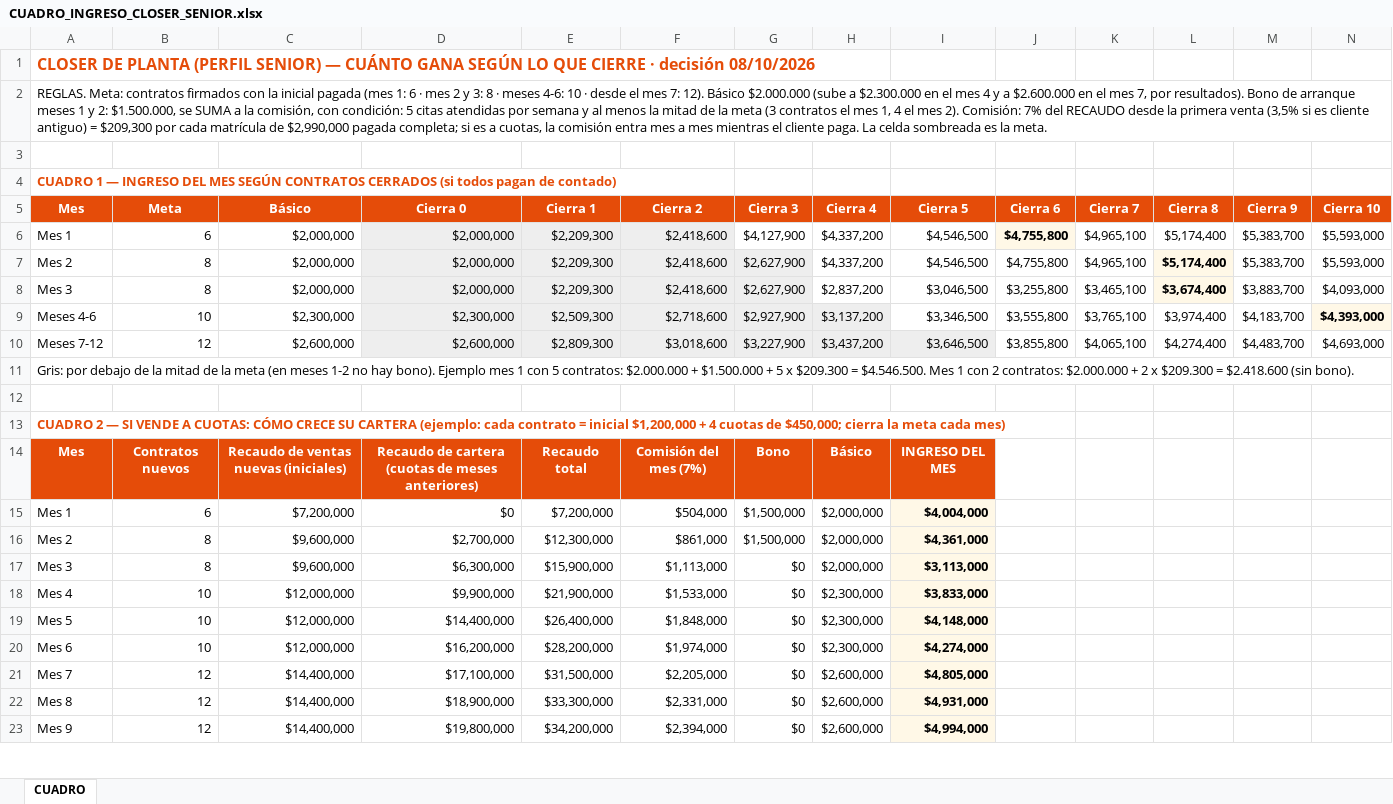
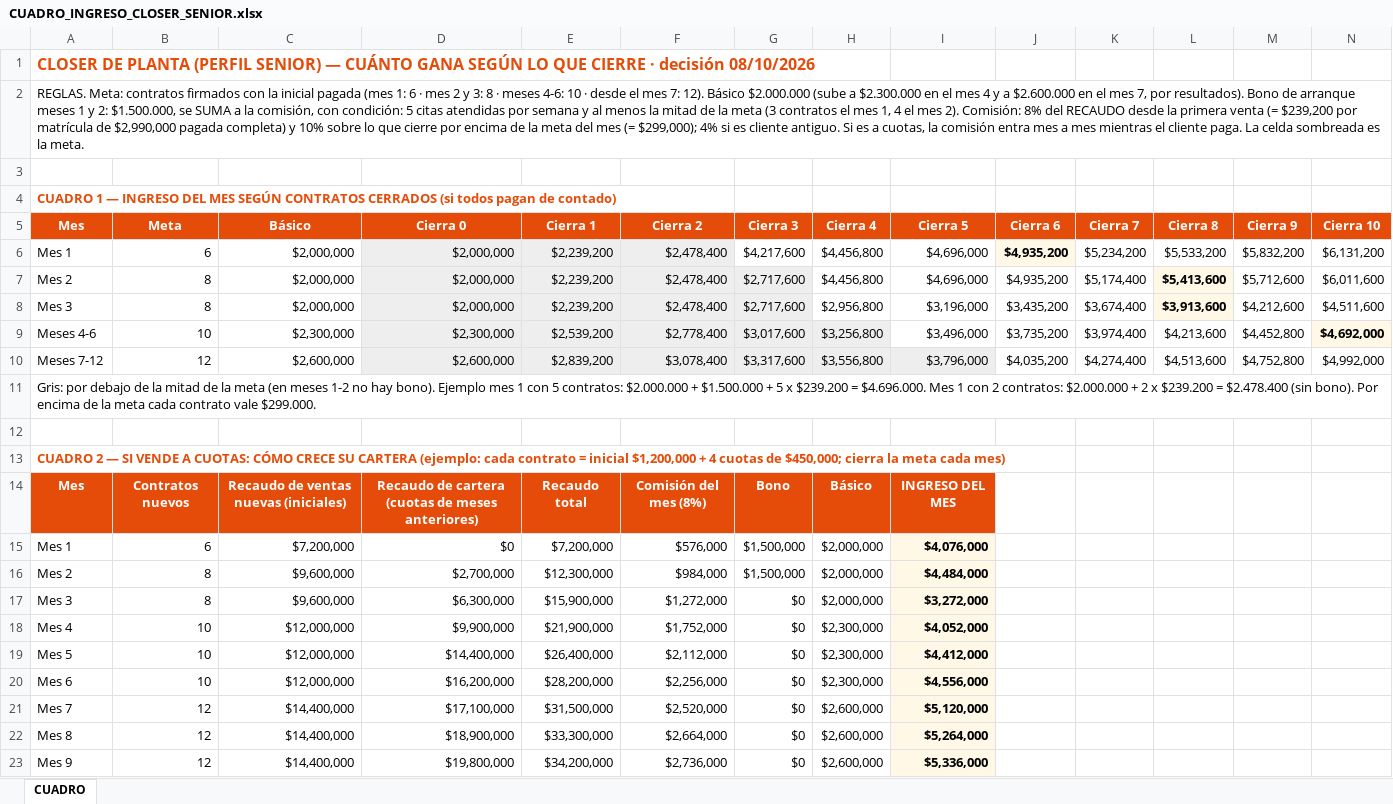
Before and after one commit to gomezrdiana/Plan-academico, an Excel workbook: recursos/comercial/INDUCCION_COMERCIAL/contratacion comercial/CUADRO_INGRESO_CLOSER_SENIOR.xlsx, sheet CUADRO, drawn as a sheet; only a part is shown; values as stored, in another font and other column widths than the file's, no borders; removed rows and columns are numbered as before the commit, all else as after; rows hold the shown columns only; the diff covers the shown part only; the diff names each change by its address in the sheet, - before the commit and + after, or states it on an @@ line.

Commit message:
Cuadro closer senior: 8% + 10% acelerador; cuadro objetivo de ingreso -> contratos

```diff
--- a/recursos/comercial/INDUCCION_COMERCIAL/contratacion comercial/CUADRO_INGRESO_CLOSER_SENIOR.xlsx (sheet CUADRO)
+++ b/recursos/comercial/INDUCCION_COMERCIAL/contratacion comercial/CUADRO_INGRESO_CLOSER_SENIOR.xlsx (sheet CUADRO)
-A2 (Mes): …2). Comisión: 7% del RECAUDO desde la primera venta (3,5% si es cliente antiguo) = $209,300 por cada matrícula de $2,990,000 pagada completa; si es a…
+A2 (Mes): …2). Comisión: 8% del RECAUDO desde la primera venta (= $239,200 por matrícula de $2,990,000 pagada completa) y 10% sobre lo que cierre por encima de la meta del mes (= $299,000); 4% si es cliente antiguo. Si es a…
-row 6: Mes 1 | 6 | $2,000,000 | $2,000,000 | $2,209,300 | $2,418,600 | $4,127,900 | $4,337,200 | $4,546,500 | $4,755,800 | $4,965,100 | $5,174,400 | $5,383,700 | $5,593,000
-row 7: Mes 2 | 8 | $2,000,000 | $2,000,000 | $2,209,300 | $2,418,600 | $2,627,900 | $4,337,200 | $4,546,500 | $4,755,800 | $4,965,100 | $5,174,400 | $5,383,700 | $5,593,000
-row 8: Mes 3 | 8 | $2,000,000 | $2,000,000 | $2,209,300 | $2,418,600 | $2,627,900 | $2,837,200 | $3,046,500 | $3,255,800 | $3,465,100 | $3,674,400 | $3,883,700 | $4,093,000
-row 9: Meses 4-6 | 10 | $2,300,000 | $2,300,000 | $2,509,300 | $2,718,600 | $2,927,900 | $3,137,200 | $3,346,500 | $3,555,800 | $3,765,100 | $3,974,400 | $4,183,700 | $4,393,000
-row 10: Meses 7-12 | 12 | $2,600,000 | $2,600,000 | $2,809,300 | $3,018,600 | $3,227,900 | $3,437,200 | $3,646,500 | $3,855,800 | $4,065,100 | $4,274,400 | $4,483,700 | $4,693,000
+row 6: Mes 1 | 6 | $2,000,000 | $2,000,000 | $2,239,200 | $2,478,400 | $4,217,600 | $4,456,800 | $4,696,000 | $4,935,200 | $5,234,200 | $5,533,200 | $5,832,200 | $6,131,200
+row 7: Mes 2 | 8 | $2,000,000 | $2,000,000 | $2,239,200 | $2,478,400 | $2,717,600 | $4,456,800 | $4,696,000 | $4,935,200 | $5,174,400 | $5,413,600 | $5,712,600 | $6,011,600
+row 8: Mes 3 | 8 | $2,000,000 | $2,000,000 | $2,239,200 | $2,478,400 | $2,717,600 | $2,956,800 | $3,196,000 | $3,435,200 | $3,674,400 | $3,913,600 | $4,212,600 | $4,511,600
+row 9: Meses 4-6 | 10 | $2,300,000 | $2,300,000 | $2,539,200 | $2,778,400 | $3,017,600 | $3,256,800 | $3,496,000 | $3,735,200 | $3,974,400 | $4,213,600 | $4,452,800 | $4,692,000
+row 10: Meses 7-12 | 12 | $2,600,000 | $2,600,000 | $2,839,200 | $3,078,400 | $3,317,600 | $3,556,800 | $3,796,000 | $4,035,200 | $4,274,400 | $4,513,600 | $4,752,800 | $4,992,000
-A11 (Mes): …5 x $209.300 = $4.546.500. Mes 1 con 2 contratos: $2.000.000 + 2 x $209.300 = $2.418.600 (sin bono).
+A11 (Mes): …5 x $239.200 = $4.696.000. Mes 1 con 2 contratos: $2.000.000 + 2 x $239.200 = $2.478.400 (sin bono). Por encima de la meta cada contrato vale $299.000.
-F14 (Cierra 2): Comisión del mes (7%)
+F14 (Cierra 2): Comisión del mes (8%)
-F15 (Cierra 2): $504,000
+F15 (Cierra 2): $576,000
-I15 (Cierra 5): $4,004,000
+I15 (Cierra 5): $4,076,000
-F16 (Cierra 2): $861,000
+F16 (Cierra 2): $984,000
-I16 (Cierra 5): $4,361,000
+I16 (Cierra 5): $4,484,000
-F17 (Cierra 2): $1,113,000
+F17 (Cierra 2): $1,272,000
-I17 (Cierra 5): $3,113,000
+I17 (Cierra 5): $3,272,000
-F18 (Cierra 2): $1,533,000
+F18 (Cierra 2): $1,752,000
-I18 (Cierra 5): $3,833,000
+I18 (Cierra 5): $4,052,000
-F19 (Cierra 2): $1,848,000
+F19 (Cierra 2): $2,112,000
-I19 (Cierra 5): $4,148,000
+I19 (Cierra 5): $4,412,000
-F20 (Cierra 2): $1,974,000
+F20 (Cierra 2): $2,256,000
-I20 (Cierra 5): $4,274,000
+I20 (Cierra 5): $4,556,000
-F21 (Cierra 2): $2,205,000
+F21 (Cierra 2): $2,520,000
-I21 (Cierra 5): $4,805,000
+I21 (Cierra 5): $5,120,000
-F22 (Cierra 2): $2,331,000
+F22 (Cierra 2): $2,664,000
-I22 (Cierra 5): $4,931,000
+I22 (Cierra 5): $5,264,000
-F23 (Cierra 2): $2,394,000
+F23 (Cierra 2): $2,736,000
-I23 (Cierra 5): $4,994,000
+I23 (Cierra 5): $5,336,000
```
Also changed, not shown: 8 added rows and 7 edited cells elsewhere in this sheet, 1 other file.
